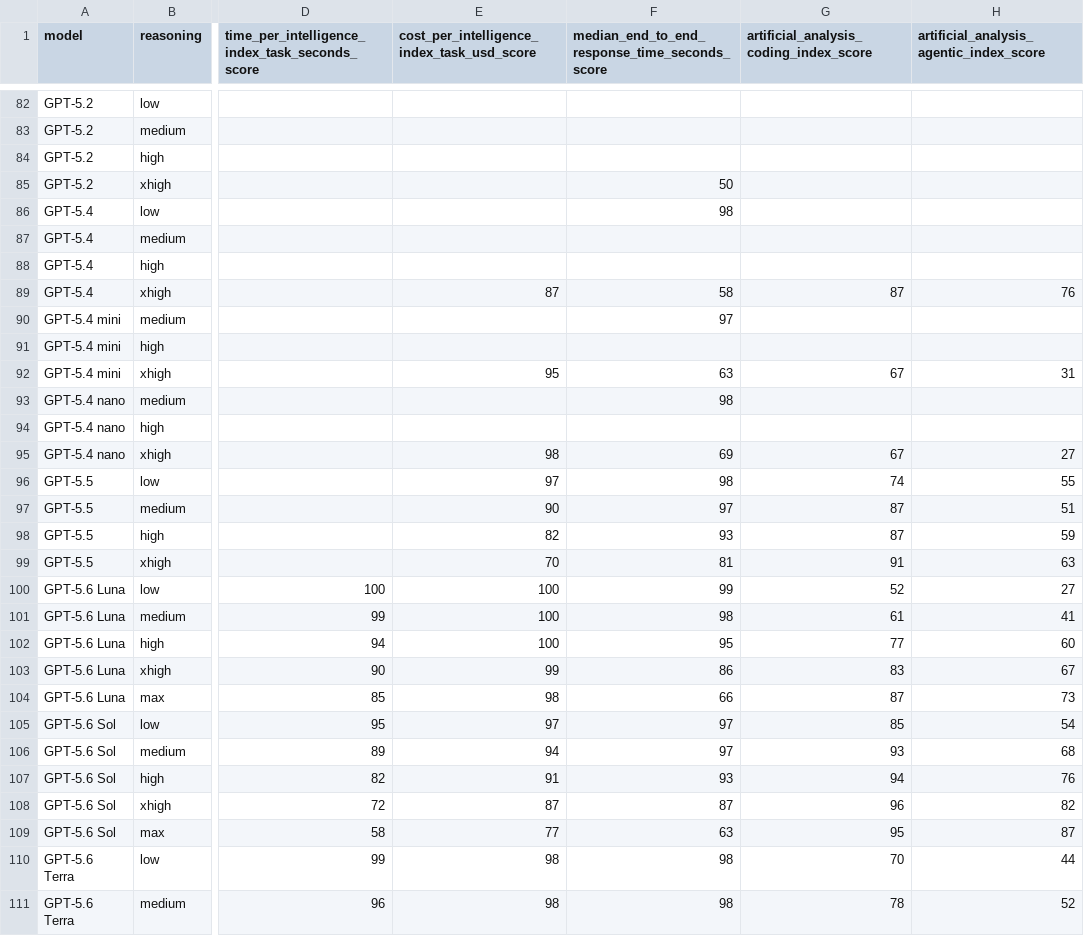
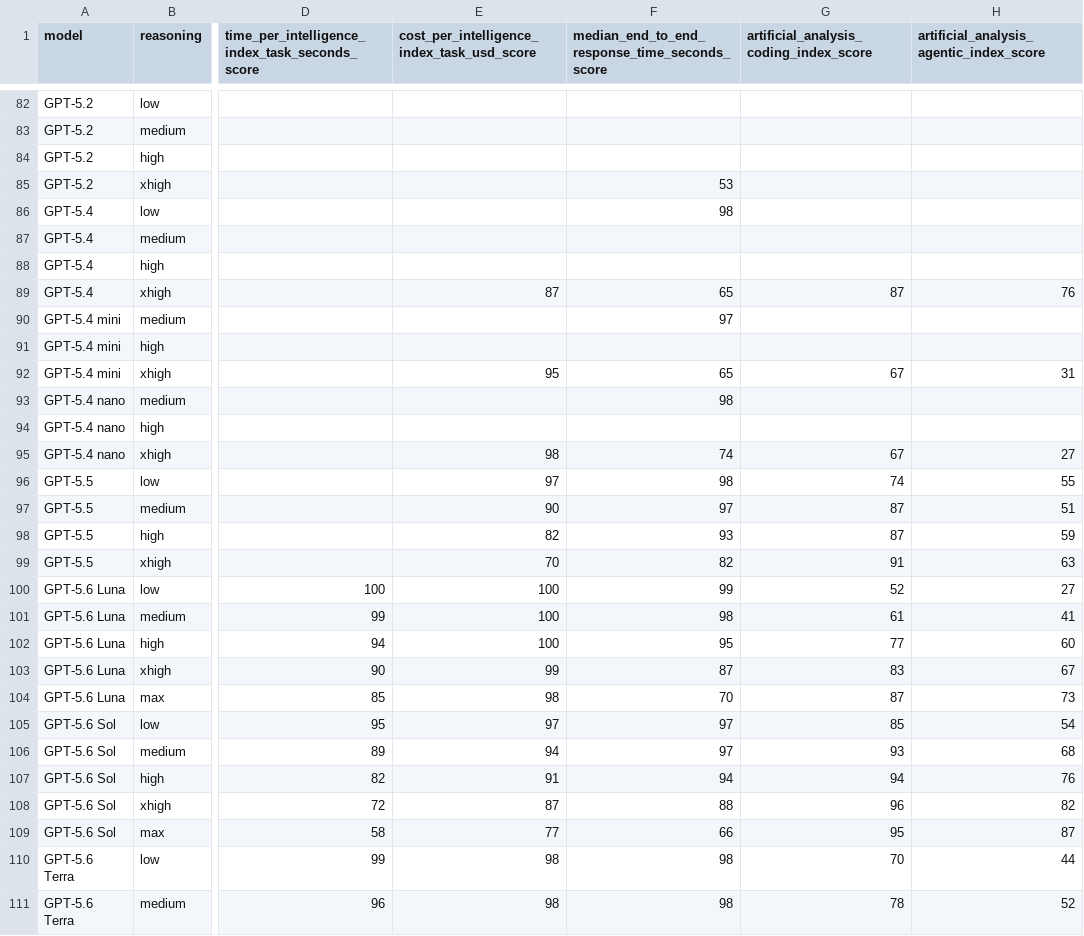
Before and after one commit to WD-Mitchell/which-model, a CSV file: data/available_model_scores.csv, drawn as a sheet; only a part is shown, gaps mark what is left out; the diff covers the shown part only; the diff names each change by its address in the sheet, - before the commit and + after, or states it on an @@ line.

```diff
--- a/data/available_model_scores.csv
+++ b/data/available_model_scores.csv
-F85: 50
+F85: 53
-F89: 58
+F89: 65
-F92: 63
+F92: 65
-F95: 69
+F95: 74
-F99: 81
+F99: 82
-F103: 86
+F103: 87
-F104: 66
+F104: 70
-F107: 93
+F107: 94
-F108: 87
+F108: 88
-F109: 63
+F109: 66
```
Also changed, not shown: 89 edited cells elsewhere in this file, data/available_model_raw_values.csv.
